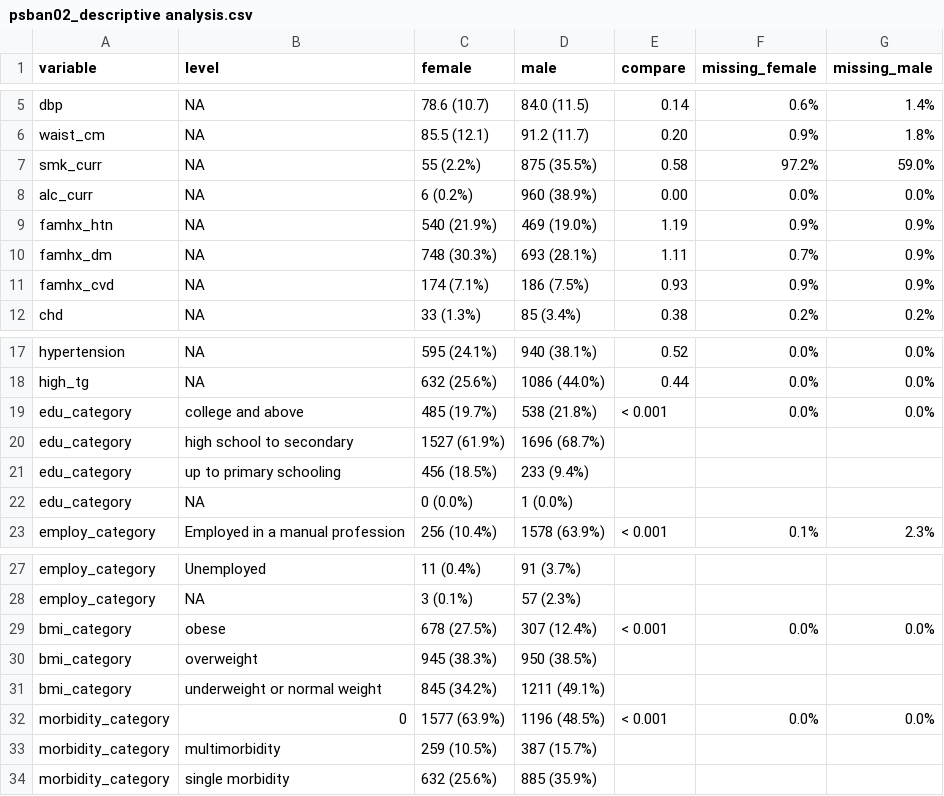
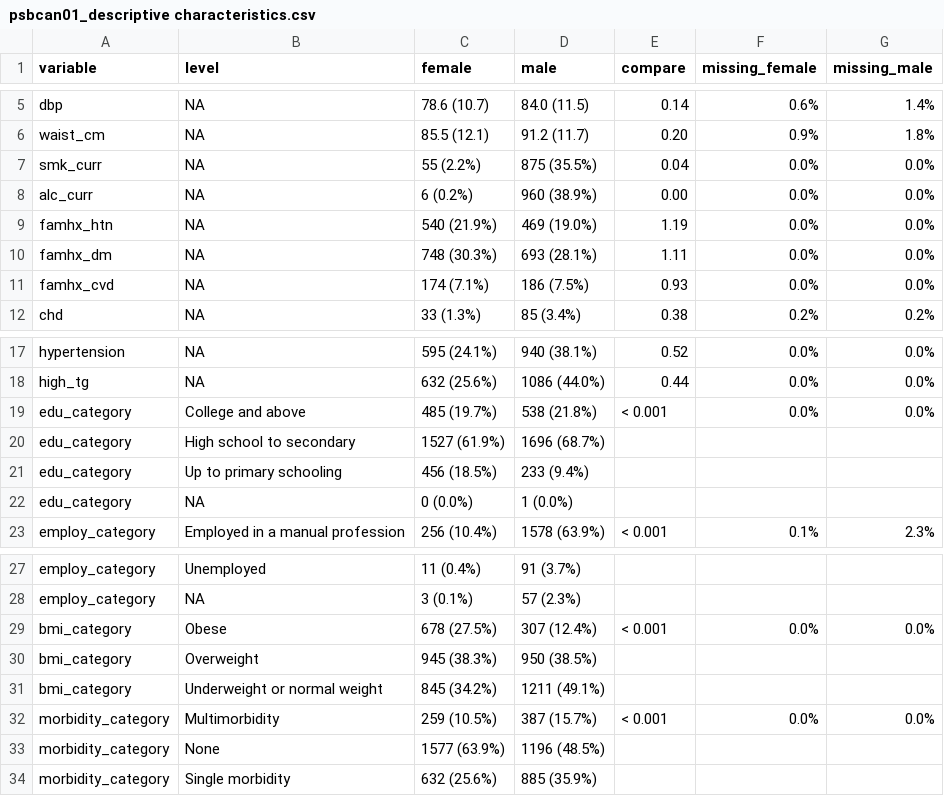
Before and after one commit to jialiguo511/p4_spouses_bmi, a CSV file: cca/analysis/psbcan01_descriptive characteristics.csv (was analysis/psban02_descriptive analysis.csv), drawn as a sheet; only a part is shown, gaps mark what is left out.

```diff
--- a/analysis/psban02_descriptive analysis.csv
+++ b/cca/analysis/psbcan01_descriptive characteristics.csv
@@ -6,7 +6,7 @@
 "waist_cm",NA,"85.5 (12.1)","91.2 (11.7)","0.20","0.9%","1.8%"
-"smk_curr",NA,"55 (2.2%)","875 (35.5%)","0.58","97.2%","59.0%"
+"smk_curr",NA,"55 (2.2%)","875 (35.5%)","0.04","0.0%","0.0%"
 "alc_curr",NA,"6 (0.2%)","960 (38.9%)","0.00","0.0%","0.0%"
-"famhx_htn",NA,"540 (21.9%)","469 (19.0%)","1.19","0.9%","0.9%"
-"famhx_dm",NA,"748 (30.3%)","693 (28.1%)","1.11","0.7%","0.9%"
-"famhx_cvd",NA,"174 (7.1%)","186 (7.5%)","0.93","0.9%","0.9%"
+"famhx_htn",NA,"540 (21.9%)","469 (19.0%)","1.19","0.0%","0.0%"
+"famhx_dm",NA,"748 (30.3%)","693 (28.1%)","1.11","0.0%","0.0%"
+"famhx_cvd",NA,"174 (7.1%)","186 (7.5%)","0.93","0.0%","0.0%"
 "chd",NA,"33 (1.3%)","85 (3.4%)","0.38","0.2%","0.2%"
@@ -18,5 +18,5 @@
 "high_tg",NA,"632 (25.6%)","1086 (44.0%)","0.44","0.0%","0.0%"
-"edu_category","college and above","485 (19.7%)","538 (21.8%)","< 0.001","0.0%","0.0%"
-"edu_category","high school to secondary","1527 (61.9%)","1696 (68.7%)","","",""
-"edu_category","up to primary schooling","456 (18.5%)","233 (9.4%)","","",""
+"edu_category","College and above","485 (19.7%)","538 (21.8%)","< 0.001","0.0%","0.0%"
+"edu_category","High school to secondary","1527 (61.9%)","1696 (68.7%)","","",""
+"edu_category","Up to primary schooling","456 (18.5%)","233 (9.4%)","","",""
 "edu_category",NA,"0 (0.0%)","1 (0.0%)","","",""
@@ -28,7 +28,7 @@
 "employ_category",NA,"3 (0.1%)","57 (2.3%)","","",""
-"bmi_category","obese","678 (27.5%)","307 (12.4%)","< 0.001","0.0%","0.0%"
-"bmi_category","overweight","945 (38.3%)","950 (38.5%)","","",""
-"bmi_category","underweight or normal weight","845 (34.2%)","1211 (49.1%)","","",""
-"morbidity_category","0","1577 (63.9%)","1196 (48.5%)","< 0.001","0.0%","0.0%"
-"morbidity_category","multimorbidity","259 (10.5%)","387 (15.7%)","","",""
-"morbidity_category","single morbidity","632 (25.6%)","885 (35.9%)","","",""
+"bmi_category","Obese","678 (27.5%)","307 (12.4%)","< 0.001","0.0%","0.0%"
+"bmi_category","Overweight","945 (38.3%)","950 (38.5%)","","",""
+"bmi_category","Underweight or normal weight","845 (34.2%)","1211 (49.1%)","","",""
+"morbidity_category","Multimorbidity","259 (10.5%)","387 (15.7%)","< 0.001","0.0%","0.0%"
+"morbidity_category","None","1577 (63.9%)","1196 (48.5%)","","",""
+"morbidity_category","Single morbidity","632 (25.6%)","885 (35.9%)","","",""
```
Also changed, not shown: 17 other files.
